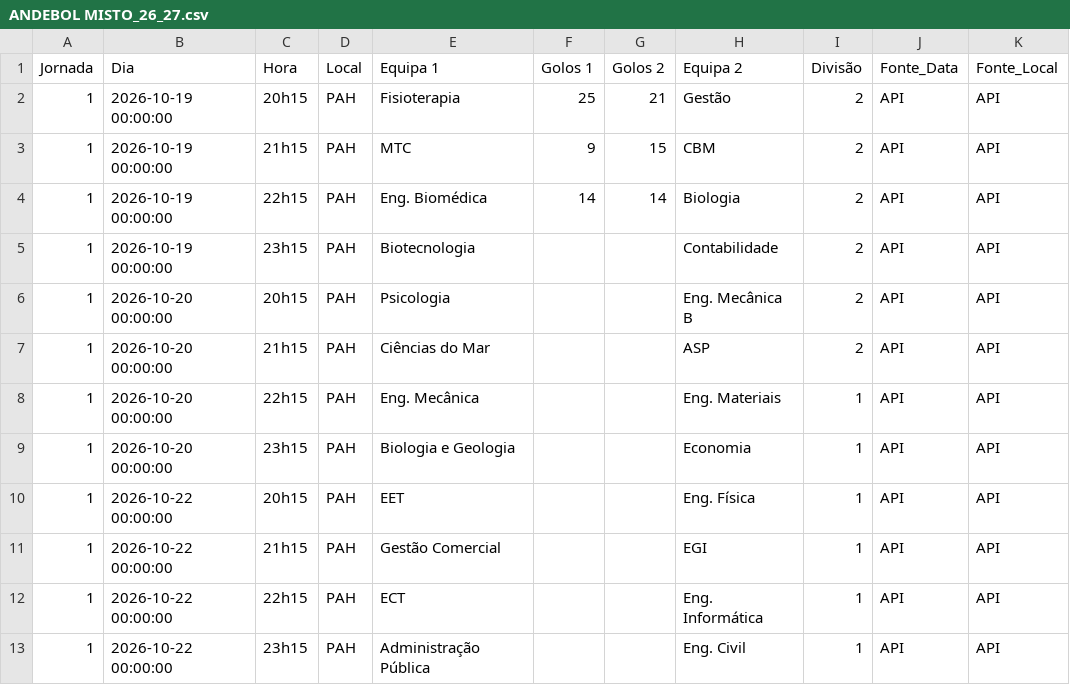
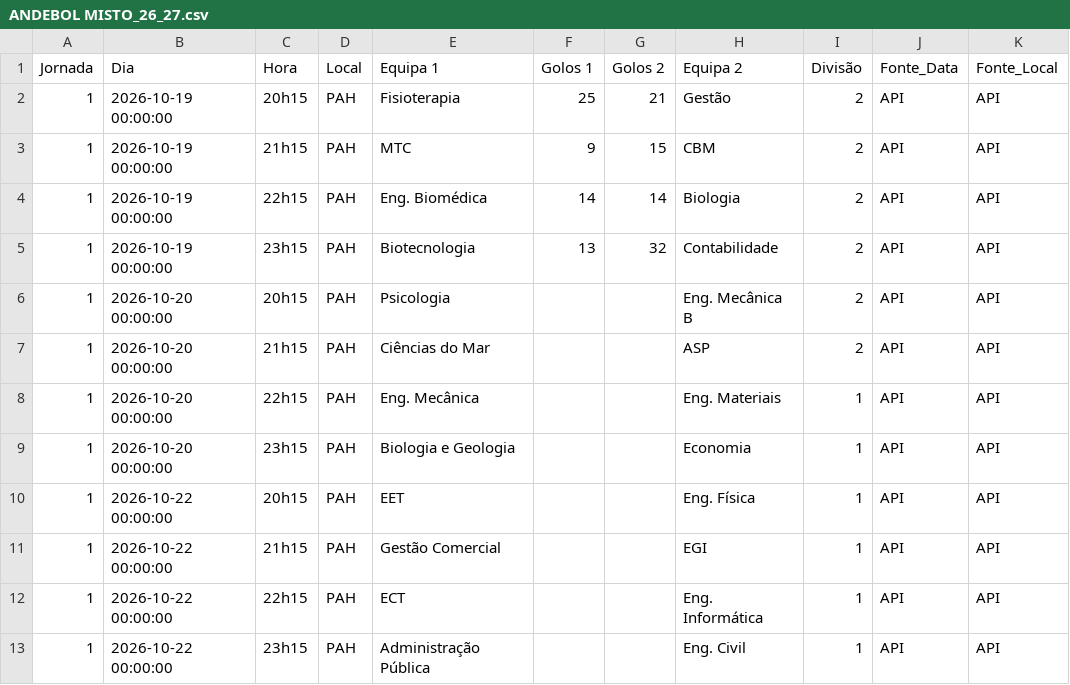
Before and after one commit to NEI-AAUAV/mmr_ta-aua, a CSV file: docs/output/csv_modalidades/ANDEBOL MISTO_26_27.csv, drawn as a sheet; only a part is shown; the diff names each change by its address in the sheet, - before the commit and + after, or states it on an @@ line.

```diff
--- a/docs/output/csv_modalidades/ANDEBOL MISTO_26_27.csv
+++ b/docs/output/csv_modalidades/ANDEBOL MISTO_26_27.csv
-F5 (Golos 1): (empty)
+F5 (Golos 1): 13
-G5 (Golos 2): (empty)
+G5 (Golos 2): 32
```
Also changed, not shown: docs/output/elo_ratings/classificacao_ANDEBOL MISTO_26_27.csv, docs/output/elo_ratings/detalhe_ANDEBOL MISTO_26_27.csv, 31 other files.
